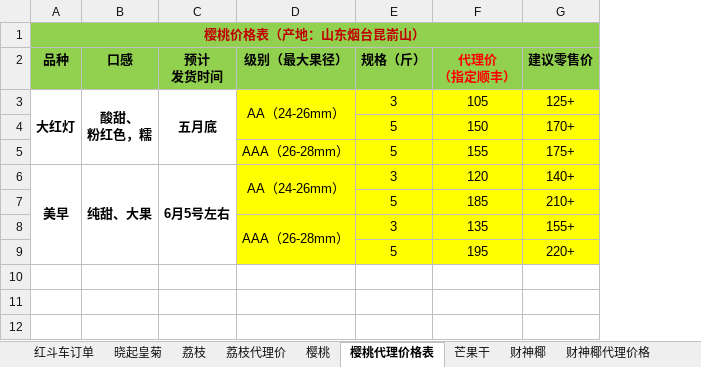
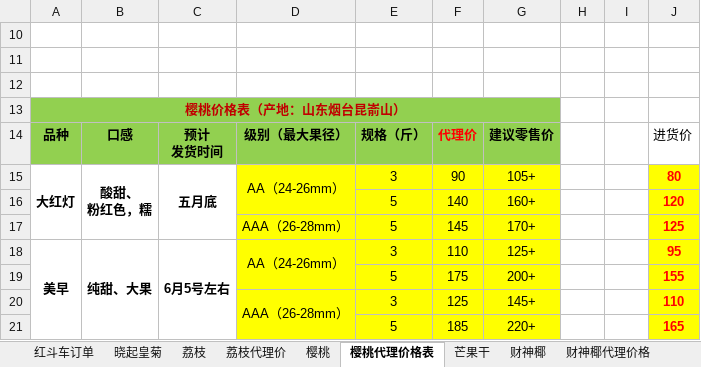
Before and after one commit to ettor/miyou, an Excel workbook: Documents/农鲜购订单.xlsx, sheet 樱桃代理价格表, drawn as a sheet; values as stored, in another font and other column widths than the file's, no borders; removed rows and columns are numbered as before the commit, all else as after; the diff names each change by its address in the sheet, - before the commit and + after, or states it on an @@ line.

```diff
--- a/Documents/农鲜购订单.xlsx (sheet 樱桃代理价格表)
+++ b/Documents/农鲜购订单.xlsx (sheet 樱桃代理价格表)
-column F (代理价 （指定顺丰）), rows 3-9: 105 | 150 | 155 | 120 | 185 | 135 | 195
+column F (代理价), rows 15-21: 90 | 140 | 145 | 110 | 175 | 125 | 185
+column H, empty
+column I, empty
+column J (进货价), rows 15-21: 80 | 120 | 125 | 95 | 155 | 110 | 165
+row 10: (empty)
+row 11: (empty)
+row 12: (empty)
-G15 (建议零售价): 125+
+G15 (建议零售价): 105+
-G16 (建议零售价): 170+
+G16 (建议零售价): 160+
-G17 (建议零售价): 175+
+G17 (建议零售价): 170+
-G18 (建议零售价): 140+
+G18 (建议零售价): 125+
-G19 (建议零售价): 210+
+G19 (建议零售价): 200+
-G20 (建议零售价): 155+
+G20 (建议零售价): 145+
```
Also changed, not shown: sheet 芒果干, sheet 晓起皇菊.
